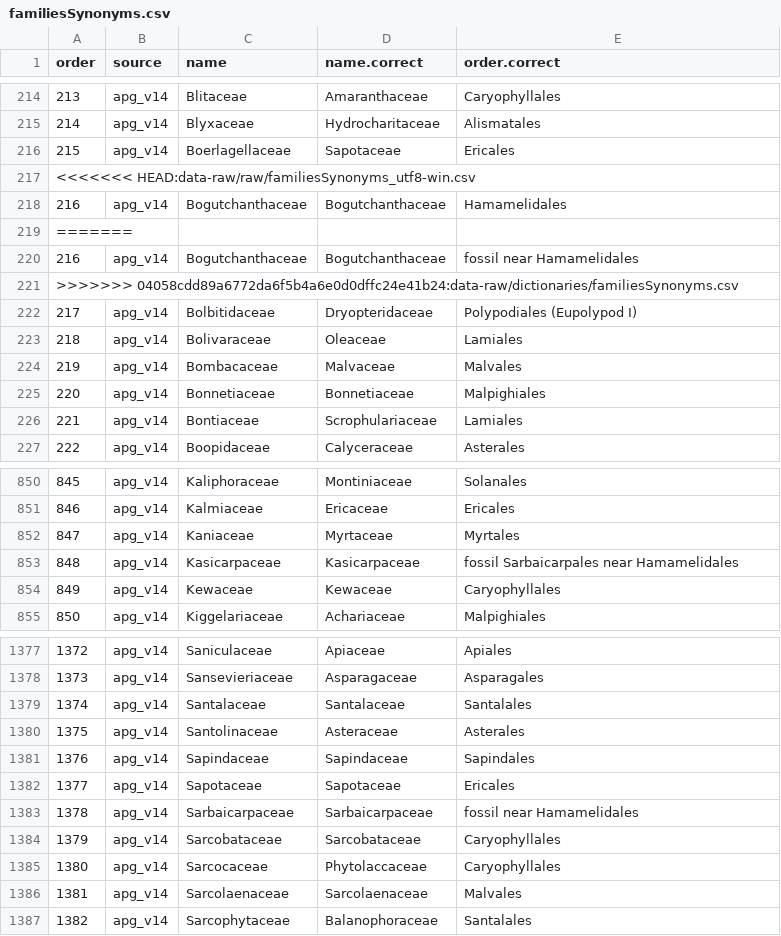
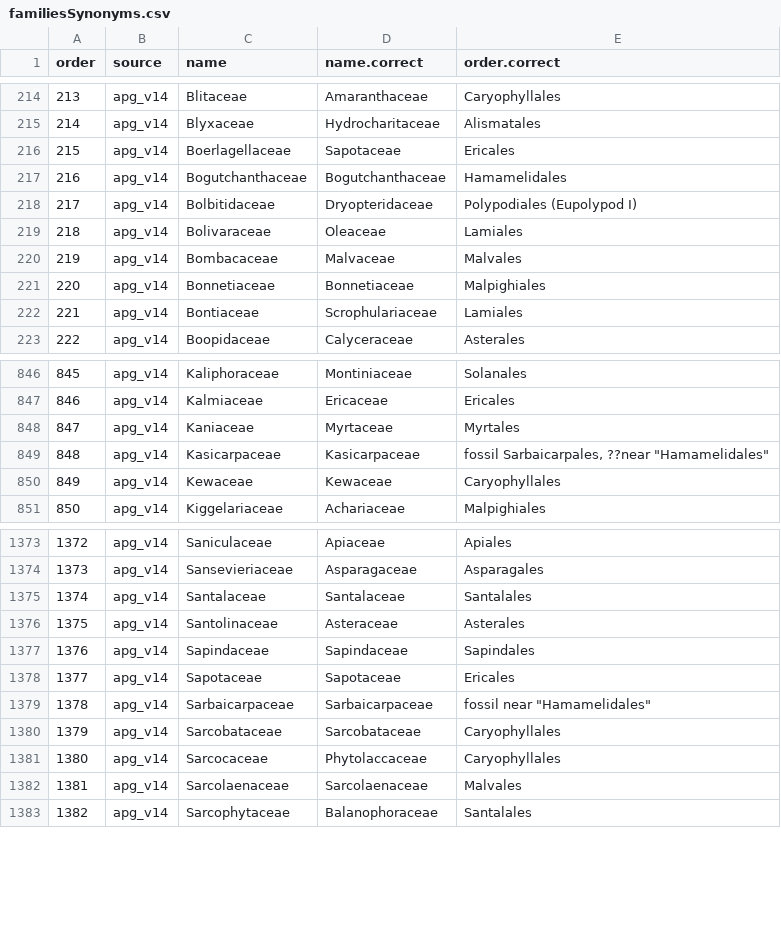
Before and after one commit to LimaRAF/plantR, a CSV file: data-raw/dictionaries/familiesSynonyms.csv, drawn as a sheet; only a part is shown, gaps mark what is left out.

```diff
--- a/data-raw/dictionaries/familiesSynonyms.csv
+++ b/data-raw/dictionaries/familiesSynonyms.csv
@@ -216,7 +216,3 @@ order,source,name,name.correct,order.correct
 215,apg_v14,Boerlagellaceae,Sapotaceae,Ericales
-<<<<<<< HEAD:data-raw/raw/familiesSynonyms_utf8-win.csv
 216,apg_v14,Bogutchanthaceae,Bogutchanthaceae,Hamamelidales
-=======
-216,apg_v14,Bogutchanthaceae,Bogutchanthaceae,fossil near Hamamelidales
->>>>>>> 04058cdd89a6772da6f5b4a6e0d0dffc24e41b24:data-raw/dictionaries/familiesSynonyms.csv
 217,apg_v14,Bolbitidaceae,Dryopteridaceae,Polypodiales (Eupolypod I)
@@ -852,3 +848,3 @@ order,source,name,name.correct,order.correct
 847,apg_v14,Kaniaceae,Myrtaceae,Myrtales
-848,apg_v14,Kasicarpaceae,Kasicarpaceae,fossil Sarbaicarpales near Hamamelidales
+848,apg_v14,Kasicarpaceae,Kasicarpaceae,"fossil Sarbaicarpales, ??near ""Hamamelidales"""
 849,apg_v14,Kewaceae,Kewaceae,Caryophyllales
@@ -1382,3 +1378,3 @@ order,source,name,name.correct,order.correct
 1377,apg_v14,Sapotaceae,Sapotaceae,Ericales
-1378,apg_v14,Sarbaicarpaceae,Sarbaicarpaceae,fossil near Hamamelidales
+1378,apg_v14,Sarbaicarpaceae,Sarbaicarpaceae,"fossil near ""Hamamelidales"""
 1379,apg_v14,Sarcobataceae,Sarcobataceae,Caryophyllales
```
Also changed, not shown: data-raw/dictionaries/replaceNames.csv, data-raw/raw/familiesSynonyms.csv, 17 other files.
